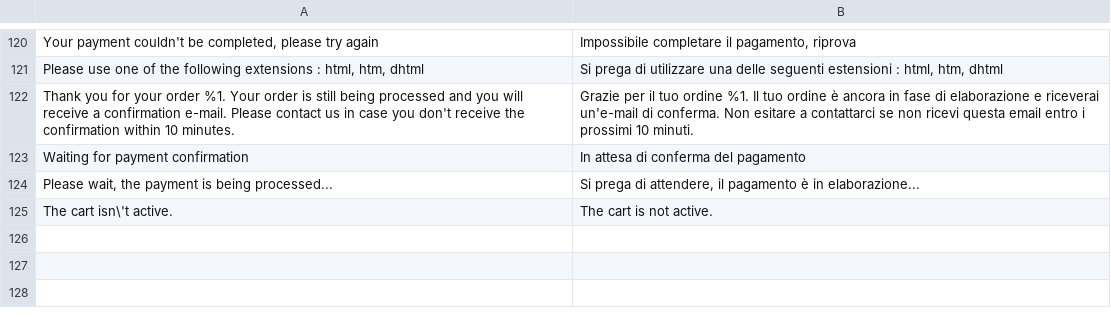
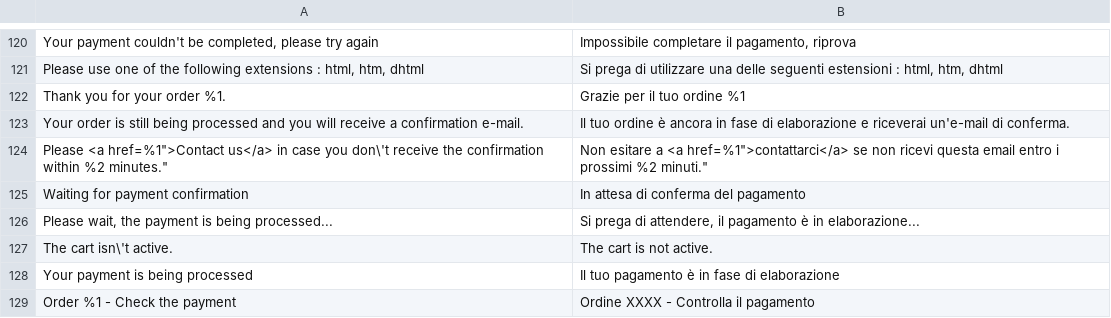
Before and after one commit to wl-online-payments-direct/plugin-magento-core, a CSV file: i18n/it_CH.csv, drawn as a sheet; only a part is shown, gaps mark what is left out.

```diff
--- a/i18n/it_CH.csv
+++ b/i18n/it_CH.csv
@@ -121,3 +121,5 @@
 "Please use one of the following extensions : html, htm, dhtml","Si prega di utilizzare una delle seguenti estensioni : html, htm, dhtml"
-"Thank you for your order %1. Your order is still being processed and you will receive a confirmation e-mail. Please contact us in case you don't receive the confirmation within 10 minutes.","Grazie per il tuo ordine %1. Il tuo ordine è ancora in fase di elaborazione e riceverai un'e-mail di conferma. Non esitare a contattarci se non ricevi questa email entro i prossimi 10 minuti."
+"Thank you for your order %1.","Grazie per il tuo ordine %1"
+"Your order is still being processed and you will receive a confirmation e-mail.","Il tuo ordine è ancora in fase di elaborazione e riceverai un'e-mail di conferma."
+"Please <a href="%1">Contact us</a> in case you don\'t receive the confirmation within %2 minutes.","Non esitare a <a href="%1">contattarci</a> se non ricevi questa email entro i prossimi %2 minuti."
 "Waiting for payment confirmation","In attesa di conferma del pagamento"
@@ -125 +127,3 @@
 "The cart isn\'t active.","The cart is not active."
+"Your payment is being processed","Il tuo pagamento è in fase di elaborazione"
+"Order %1 - Check the payment","Ordine XXXX - Controlla il pagamento"
```
Also changed, not shown: i18n/de_AT.csv, i18n/de_CH.csv, 26 other files.
